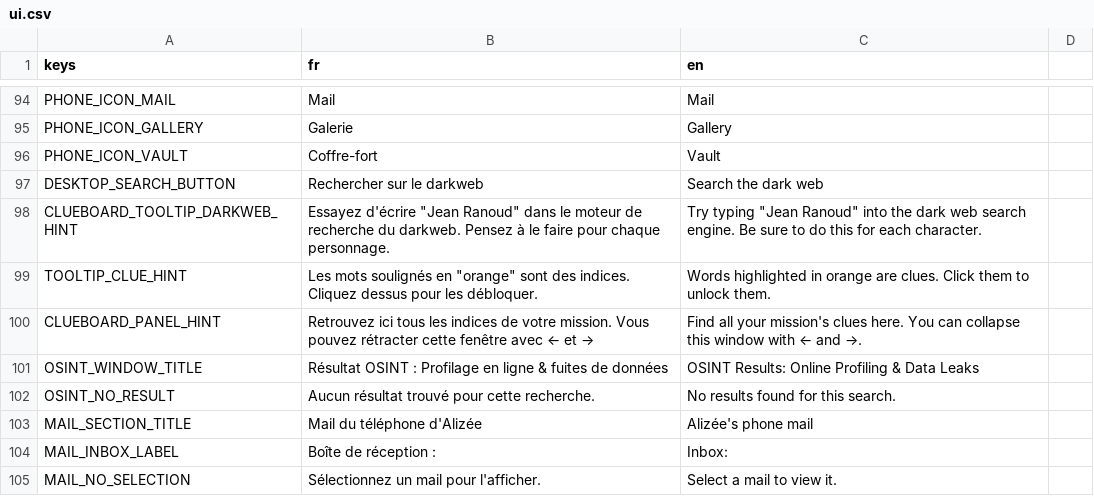
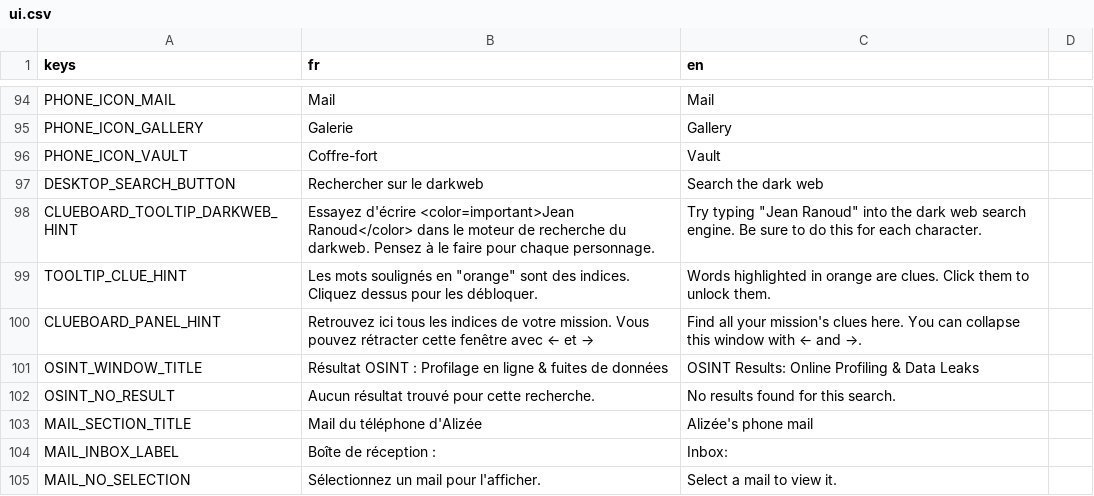
Before and after one commit to creerjeuvideoseul/whitehat_godot, a CSV file: translations/ui.csv, drawn as a sheet; only a part is shown, gaps mark what is left out.

```diff
--- a/translations/ui.csv
+++ b/translations/ui.csv
@@ -105,3 +105,3 @@ PHONE_ICON_VAULT,Coffre-fort,Vault
 DESKTOP_SEARCH_BUTTON,Rechercher sur le darkweb,Search the dark web
-CLUEBOARD_TOOLTIP_DARKWEB_HINT,Essayez d'écrire "Jean Ranoud" dans le moteur de recherche du darkweb. Pensez à le faire pour chaque personnage.,Try typing "Jean Ranoud" into the dark web search engine.  Be sure to do this for each character.
+CLUEBOARD_TOOLTIP_DARKWEB_HINT,Essayez d'écrire <color=important>Jean Ranoud</color> dans le moteur de recherche du darkweb. Pensez à le faire pour chaque personnage.,Try typing "Jean Ranoud" into the dark web search engine.  Be sure to do this for each character.
 TOOLTIP_CLUE_HINT,"Les mots soulignés en ""orange"" sont des indices. Cliquez dessus pour les débloquer.","Words highlighted in orange are clues. Click them to unlock them."
```
Also changed, not shown: 12 other files.
